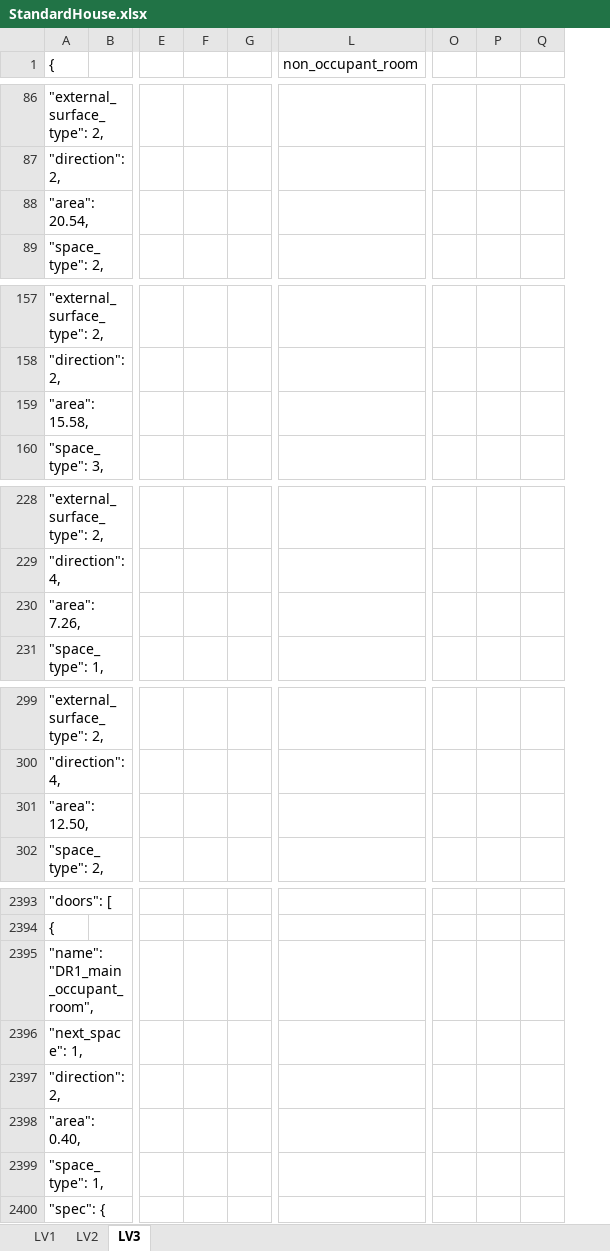
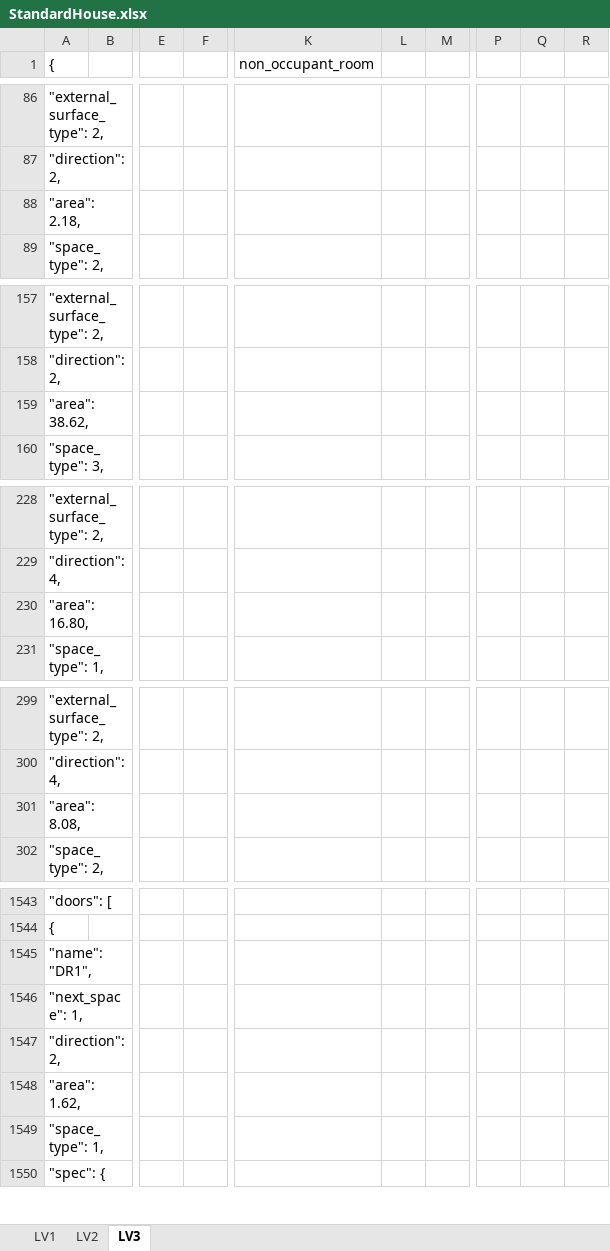
Before and after one commit to BRI-EES-House/heat_load_calc, an Excel workbook: test_standard_house/StandardHouse.xlsx, sheet LV3, drawn as a sheet; only a part is shown, gaps mark what is left out; values as stored, in another font and other column widths than the file's, no borders; removed rows and columns are numbered as before the commit, all else as after; the diff covers the shown part only; the diff names each change by its address in the sheet, - before the commit and + after, or states it on an @@ line.

```diff
--- a/test_standard_house/StandardHouse.xlsx (sheet LV3)
+++ b/test_standard_house/StandardHouse.xlsx (sheet LV3)
-column F, empty
+column L, empty
+column M, empty
-column O, empty
-column P, empty
-column Q, empty
+column P, empty
+column Q, empty
+column R, empty
-A88 ({): "area": 20.54,
+A88 ({): "area": 2.18,
-A159 ({): "area": 15.58,
+A159 ({): "area": 38.62,
-A230 ({): "area": 7.26,
+A230 ({): "area": 16.80,
-A301 ({): "area": 12.50,
+A301 ({): "area": 8.08,
-A1545 ({): "name": "DR1_main_occupant_room",
+A1545 ({): "name": "DR1",
-A1548 ({): "area": 0.40,
+A1548 ({): "area": 1.62,
```
Also changed, not shown: other rows of this sheet, formulas that keep their value, 1 other file.
